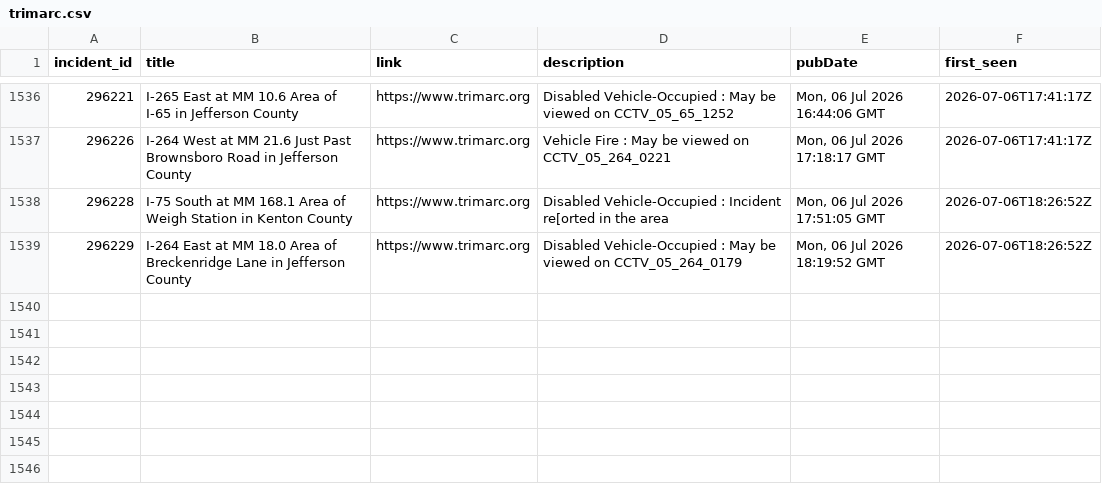
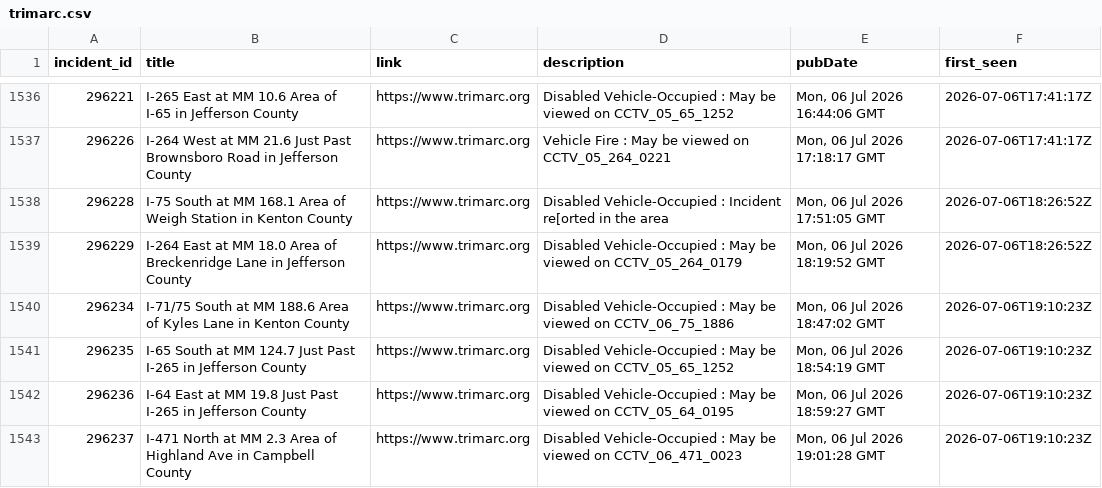
Before and after one commit to markschaver/TRIMARC, a CSV file: data/trimarc.csv, drawn as a sheet; only a part is shown, gaps mark what is left out; the diff names each change by its address in the sheet, - before the commit and + after, or states it on an @@ line.

```diff
--- a/data/trimarc.csv
+++ b/data/trimarc.csv
+row 1540: 296234 | I-71/75 South at MM 188.6 Area of Kyles Lane in Kenton County | https://www.trimarc.org | Disabled Vehicle-Occupied : May be viewed on CCTV_06_75_1886 | Mon, 06 Jul 2026 18:47:02 GMT | 2026-07-06T19:10:23Z
+row 1541: 296235 | I-65 South at MM 124.7 Just Past I-265 in Jefferson County | https://www.trimarc.org | Disabled Vehicle-Occupied : May be viewed on CCTV_05_65_1252 | Mon, 06 Jul 2026 18:54:19 GMT | 2026-07-06T19:10:23Z
+row 1542: 296236 | I-64 East at MM 19.8 Just Past I-265 in Jefferson County | https://www.trimarc.org | Disabled Vehicle-Occupied : May be viewed on CCTV_05_64_0195 | Mon, 06 Jul 2026 18:59:27 GMT | 2026-07-06T19:10:23Z
+row 1543: 296237 | I-471 North at MM 2.3 Area of Highland Ave in Campbell County | https://www.trimarc.org | Disabled Vehicle-Occupied : May be viewed on CCTV_06_471_0023 | Mon, 06 Jul 2026 19:01:28 GMT | 2026-07-06T19:10:23Z
```
Also changed, not shown: 1 other file.
